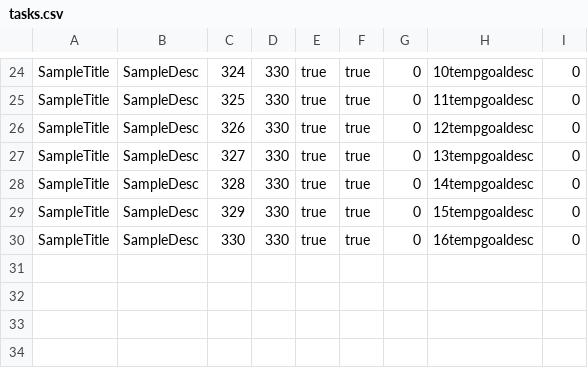
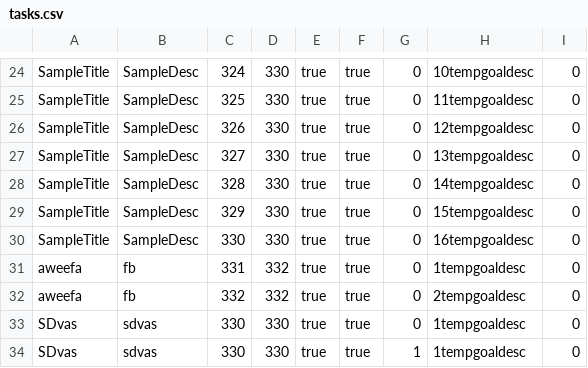
Before and after one commit to akirby22/SSD2018, a CSV file: workspace-JavaJamboree/GoalTracker/bin/tasks.csv, drawn as a sheet; only a part is shown, gaps mark what is left out; the diff names each change by its address in the sheet, - before the commit and + after, or states it on an @@ line.

```diff
--- a/workspace-JavaJamboree/GoalTracker/bin/tasks.csv
+++ b/workspace-JavaJamboree/GoalTracker/bin/tasks.csv
+row 31: aweefa | fb | 331 | 332 | true | true | 0 | 1tempgoaldesc | 0
+row 32: aweefa | fb | 332 | 332 | true | true | 0 | 2tempgoaldesc | 0
+row 33: SDvas | sdvas | 330 | 330 | true | true | 0 | 1tempgoaldesc | 0
+row 34: SDvas | sdvas | 330 | 330 | true | true | 1 | 1tempgoaldesc | 0
```
Also changed, not shown: workspace-JavaJamboree/GoalTracker/src/tasks.csv, 7 other files.
